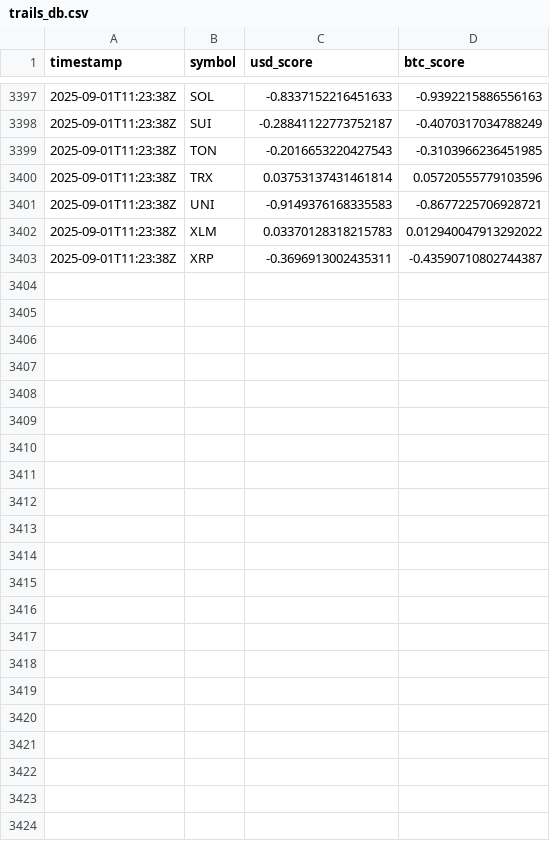
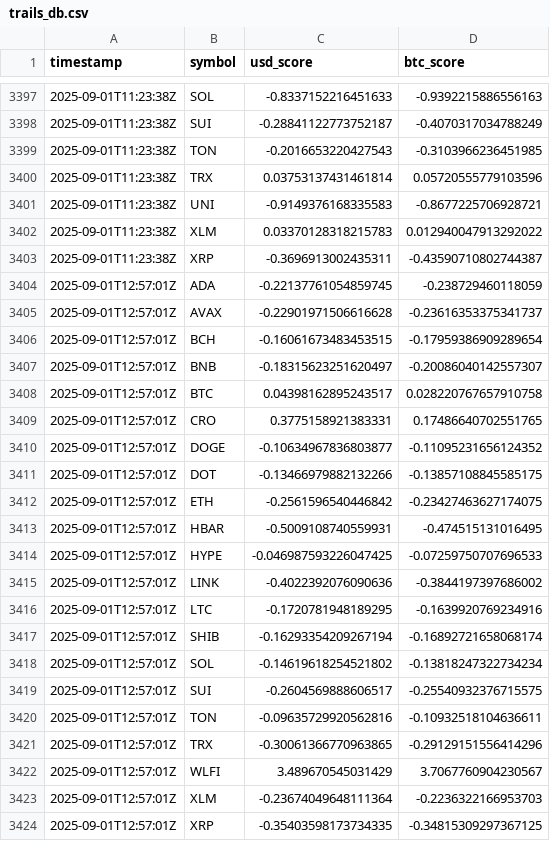
Before and after one commit to kagayakumirai/largecap-watch, a CSV file: data/trails_db.csv, drawn as a sheet; only a part is shown, gaps mark what is left out.

```diff
--- a/data/trails_db.csv
+++ b/data/trails_db.csv
@@ -3403 +3403,22 @@ timestamp,symbol,usd_score,btc_score
 2025-09-01T11:23:38Z,XRP,-0.3696913002435311,-0.43590710802744387
+2025-09-01T12:57:01Z,ADA,-0.22137761054859745,-0.238729460118059
+2025-09-01T12:57:01Z,AVAX,-0.22901971506616628,-0.23616353375341737
+2025-09-01T12:57:01Z,BCH,-0.16061673483453515,-0.17959386909289654
+2025-09-01T12:57:01Z,BNB,-0.18315623251620497,-0.20086040142557307
+2025-09-01T12:57:01Z,BTC,0.04398162895243517,0.028220767657910758
+2025-09-01T12:57:01Z,CRO,0.3775158921383331,0.17486640702551765
+2025-09-01T12:57:01Z,DOGE,-0.10634967836803877,-0.11095231656124352
+2025-09-01T12:57:01Z,DOT,-0.13466979882132266,-0.13857108845585175
+2025-09-01T12:57:01Z,ETH,-0.2561596540446842,-0.23427463627174075
+2025-09-01T12:57:01Z,HBAR,-0.5009108740559931,-0.474515131016495
+2025-09-01T12:57:01Z,HYPE,-0.046987593226047425,-0.07259750707696533
+2025-09-01T12:57:01Z,LINK,-0.4022392076090636,-0.3844197397686002
+2025-09-01T12:57:01Z,LTC,-0.1720781948189295,-0.1639920769234916
+2025-09-01T12:57:01Z,SHIB,-0.16293354209267194,-0.16892721658068174
+2025-09-01T12:57:01Z,SOL,-0.14619618254521802,-0.13818247322734234
+2025-09-01T12:57:01Z,SUI,-0.2604569888606517,-0.25540932376715575
+2025-09-01T12:57:01Z,TON,-0.09635729920562816,-0.10932518104636611
+2025-09-01T12:57:01Z,TRX,-0.30061366770963865,-0.29129151556414296
+2025-09-01T12:57:01Z,WLFI,3.489670545031429,3.7067760904230567
+2025-09-01T12:57:01Z,XLM,-0.23674049648111364,-0.2236322166953703
+2025-09-01T12:57:01Z,XRP,-0.35403598173734335,-0.34815309297367125
```
Also changed, not shown: data/largecap_compare.csv, data/largecap_strength.csv, 11 other files.
